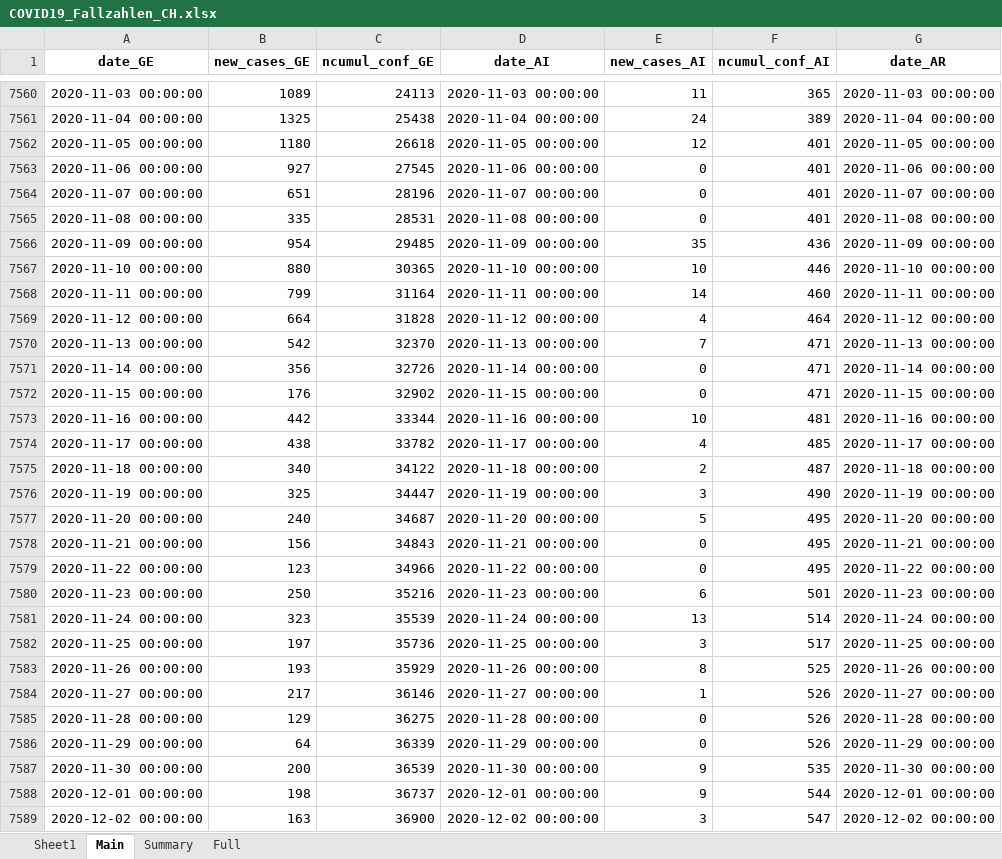
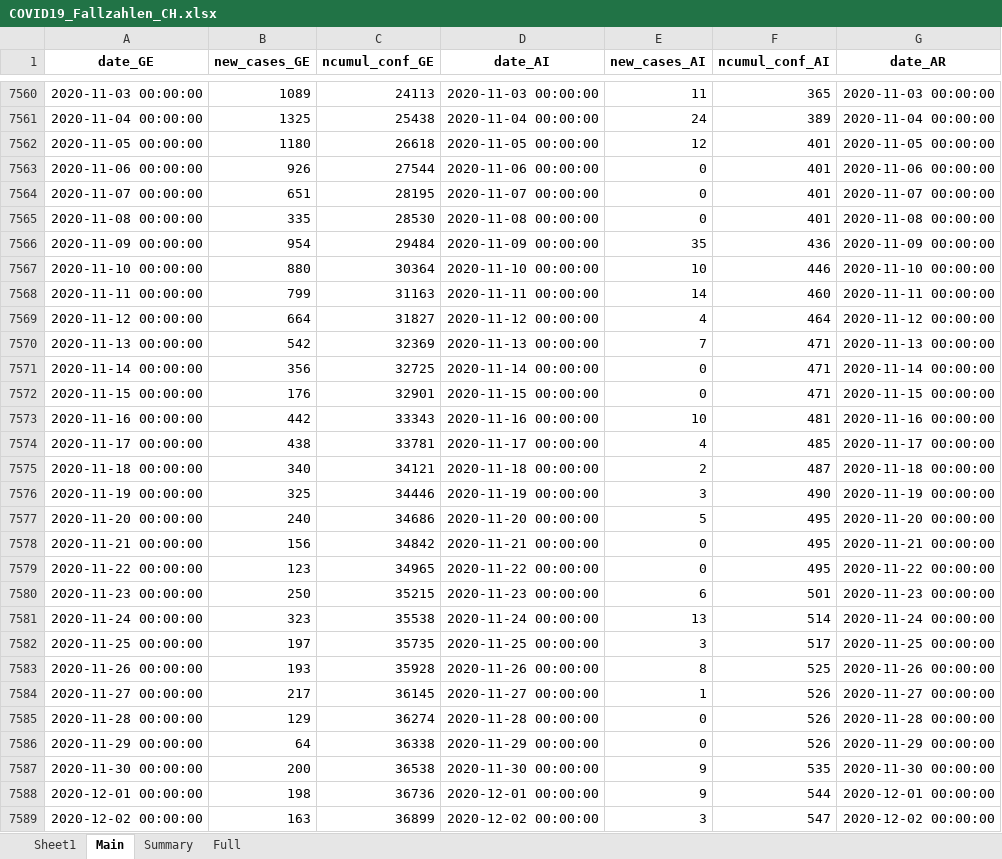
Before and after one commit to esolodko/p1_pub, an Excel workbook: xlsx_data/COVID19_Fallzahlen_CH.xlsx, sheet Main, drawn as a sheet; only a part is shown, gaps mark what is left out; values as stored, in another font and other column widths than the file's, no borders; the diff covers the shown part only; the diff names each change by its address in the sheet, - before the commit and + after, or states it on an @@ line.

Commit message:
update_CH

```diff
--- a/xlsx_data/COVID19_Fallzahlen_CH.xlsx (sheet Main)
+++ b/xlsx_data/COVID19_Fallzahlen_CH.xlsx (sheet Main)
-B7563 (new_cases_GE): 927
+B7563 (new_cases_GE): 926
-C7563 (ncumul_conf_GE): 27545
+C7563 (ncumul_conf_GE): 27544
-C7564 (ncumul_conf_GE): 28196
+C7564 (ncumul_conf_GE): 28195
-C7565 (ncumul_conf_GE): 28531
+C7565 (ncumul_conf_GE): 28530
-C7566 (ncumul_conf_GE): 29485
+C7566 (ncumul_conf_GE): 29484
-C7567 (ncumul_conf_GE): 30365
+C7567 (ncumul_conf_GE): 30364
-C7568 (ncumul_conf_GE): 31164
+C7568 (ncumul_conf_GE): 31163
-C7569 (ncumul_conf_GE): 31828
+C7569 (ncumul_conf_GE): 31827
-C7570 (ncumul_conf_GE): 32370
+C7570 (ncumul_conf_GE): 32369
-C7571 (ncumul_conf_GE): 32726
+C7571 (ncumul_conf_GE): 32725
-C7572 (ncumul_conf_GE): 32902
+C7572 (ncumul_conf_GE): 32901
-C7573 (ncumul_conf_GE): 33344
+C7573 (ncumul_conf_GE): 33343
-C7574 (ncumul_conf_GE): 33782
+C7574 (ncumul_conf_GE): 33781
-C7575 (ncumul_conf_GE): 34122
+C7575 (ncumul_conf_GE): 34121
-C7576 (ncumul_conf_GE): 34447
+C7576 (ncumul_conf_GE): 34446
-C7577 (ncumul_conf_GE): 34687
+C7577 (ncumul_conf_GE): 34686
-C7578 (ncumul_conf_GE): 34843
+C7578 (ncumul_conf_GE): 34842
-C7579 (ncumul_conf_GE): 34966
+C7579 (ncumul_conf_GE): 34965
-C7580 (ncumul_conf_GE): 35216
+C7580 (ncumul_conf_GE): 35215
-C7581 (ncumul_conf_GE): 35539
+C7581 (ncumul_conf_GE): 35538
-C7582 (ncumul_conf_GE): 35736
+C7582 (ncumul_conf_GE): 35735
-C7583 (ncumul_conf_GE): 35929
+C7583 (ncumul_conf_GE): 35928
-C7584 (ncumul_conf_GE): 36146
+C7584 (ncumul_conf_GE): 36145
-C7585 (ncumul_conf_GE): 36275
+C7585 (ncumul_conf_GE): 36274
-C7586 (ncumul_conf_GE): 36339
+C7586 (ncumul_conf_GE): 36338
-C7587 (ncumul_conf_GE): 36539
+C7587 (ncumul_conf_GE): 36538
-C7588 (ncumul_conf_GE): 36737
+C7588 (ncumul_conf_GE): 36736
-C7589 (ncumul_conf_GE): 36900
+C7589 (ncumul_conf_GE): 36899
```
Also changed, not shown: 1 added row and 281 edited cells elsewhere in this sheet, sheet Summary, sheet Full.
